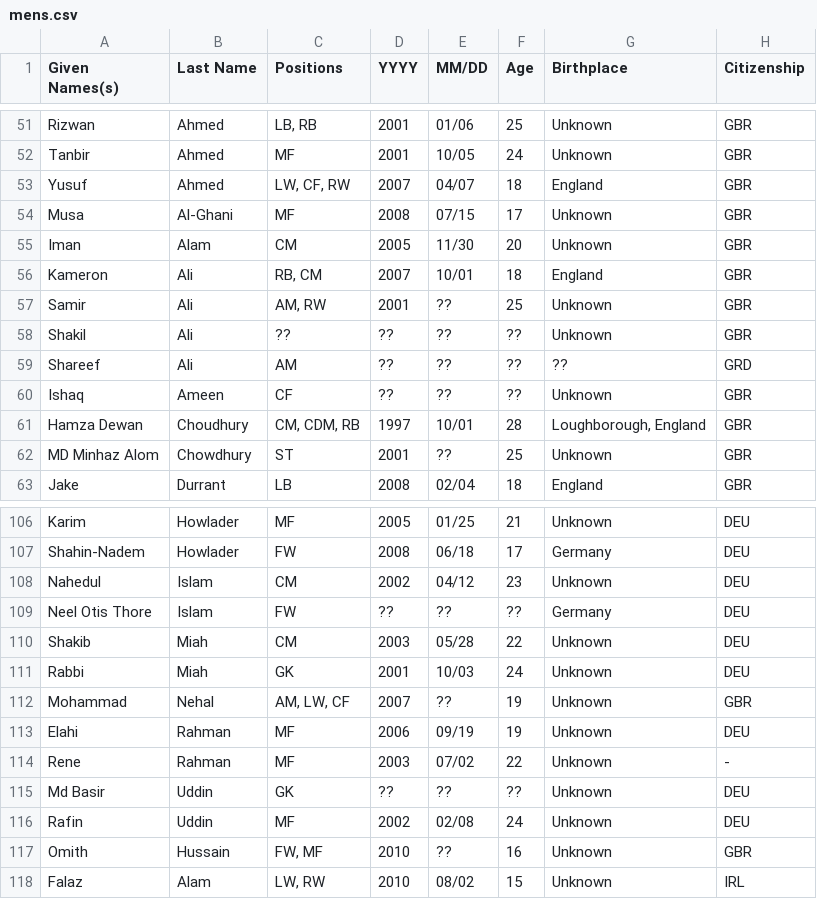
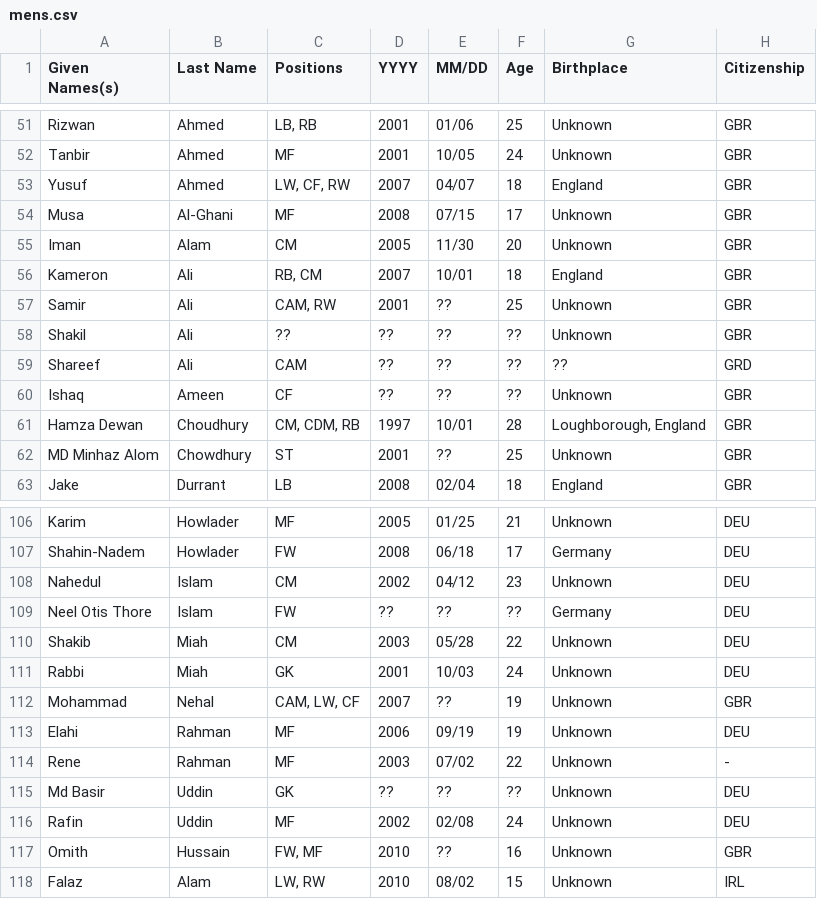
Before and after one commit to dr-shiffles/probashi-footballers, a CSV file: data/mens.csv, drawn as a sheet; only a part is shown, gaps mark what is left out; the diff names each change by its address in the sheet, - before the commit and + after, or states it on an @@ line.

Commit message:
Update mens.csv
Position corrections on some players.

```diff
--- a/data/mens.csv
+++ b/data/mens.csv
-C57 (Positions): AM, RW
+C57 (Positions): CAM, RW
-C59 (Positions): AM
+C59 (Positions): CAM
-C112 (Positions): AM, LW, CF
+C112 (Positions): CAM, LW, CF
```
